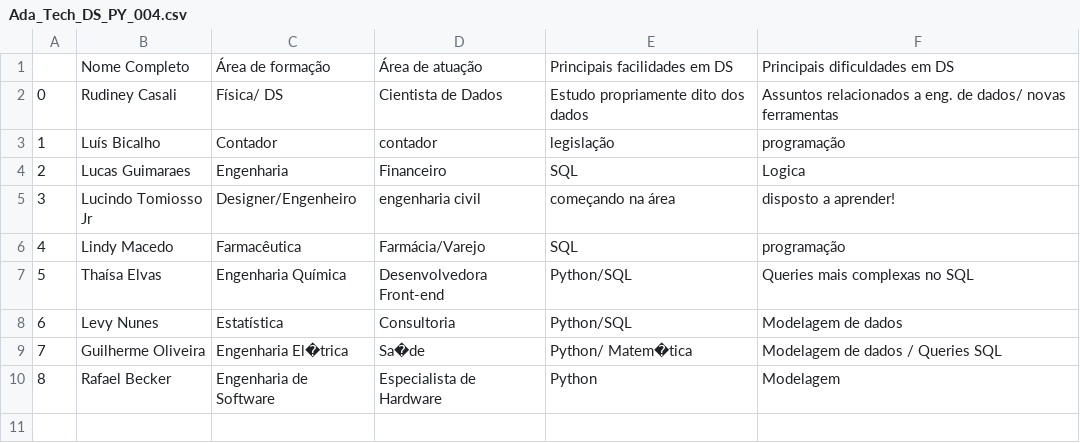
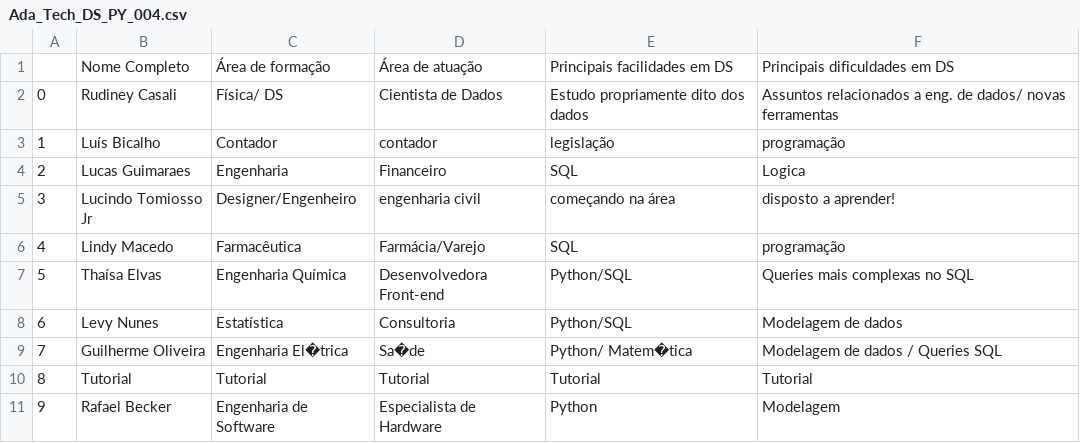
Before and after one commit to Lukskywalkerman/Ada_Tech_DS_PY_004, a CSV file: Ada_Tech_DS_PY_004.csv, drawn as a sheet; addresses are those after the commit; the diff names each change by its address in the sheet, - before the commit and + after, or states it on an @@ line.

Commit message:
Update Ada_Tech_DS_PY_004.csv

```diff
--- a/Ada_Tech_DS_PY_004.csv
+++ b/Ada_Tech_DS_PY_004.csv
+row 10: 8 | Tutorial | Tutorial | Tutorial | Tutorial | Tutorial
@@ column A renumbered from row 11 down @@
```
